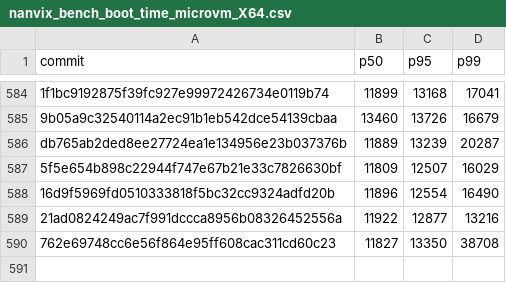
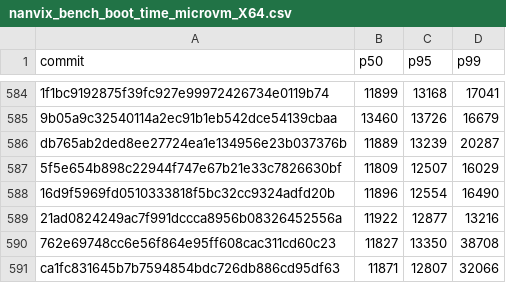
Before and after one commit to nanvix/nanvix, a CSV file: data/windows-baremetal/nanvix_bench_boot_time_microvm_X64.csv, drawn as a sheet; only a part is shown, gaps mark what is left out.

```diff
--- a/data/windows-baremetal/nanvix_bench_boot_time_microvm_X64.csv
+++ b/data/windows-baremetal/nanvix_bench_boot_time_microvm_X64.csv
@@ -590 +590,2 @@ db765ab2ded8ee27724ea1e134956e23b037376b,11889,13239,20287
 762e69748cc6e56f864e95ff608cac311cd60c23,11827,13350,38708
+ca1fc831645b7b7594854bdc726db886cd95df63,11871,12807,32066
```
Also changed, not shown: data/windows-baremetal/nanvix_bench_cold_start_microvm_X64.csv, data/windows-baremetal/nanvix_bench_snapshot_restore_microvm_X64.csv, 2 other files.
